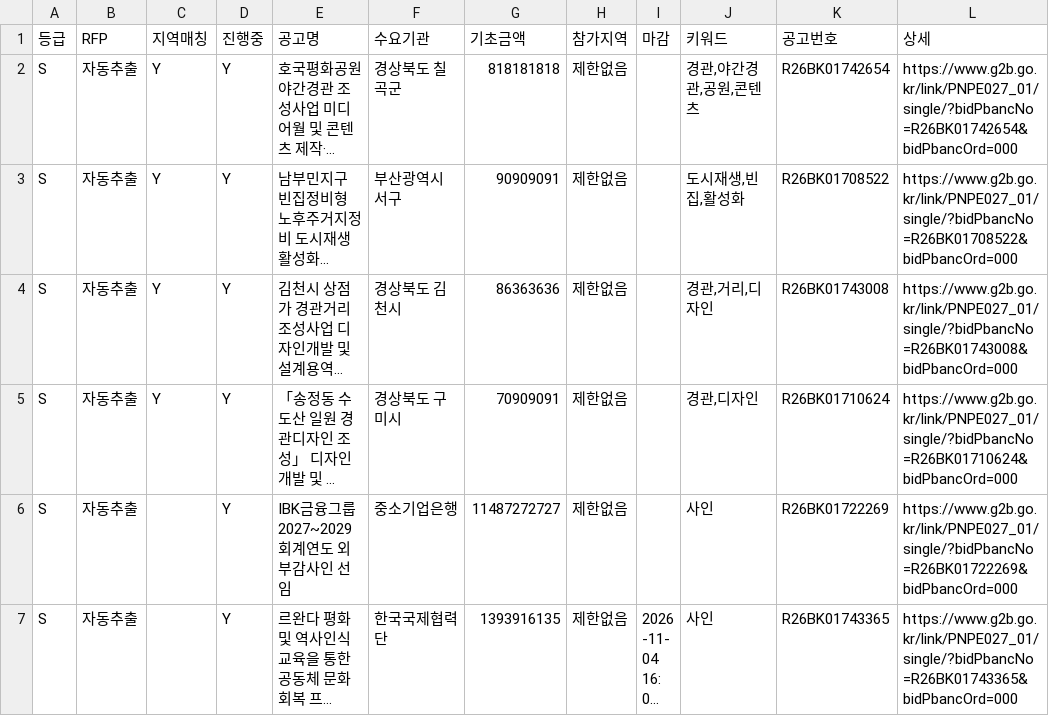
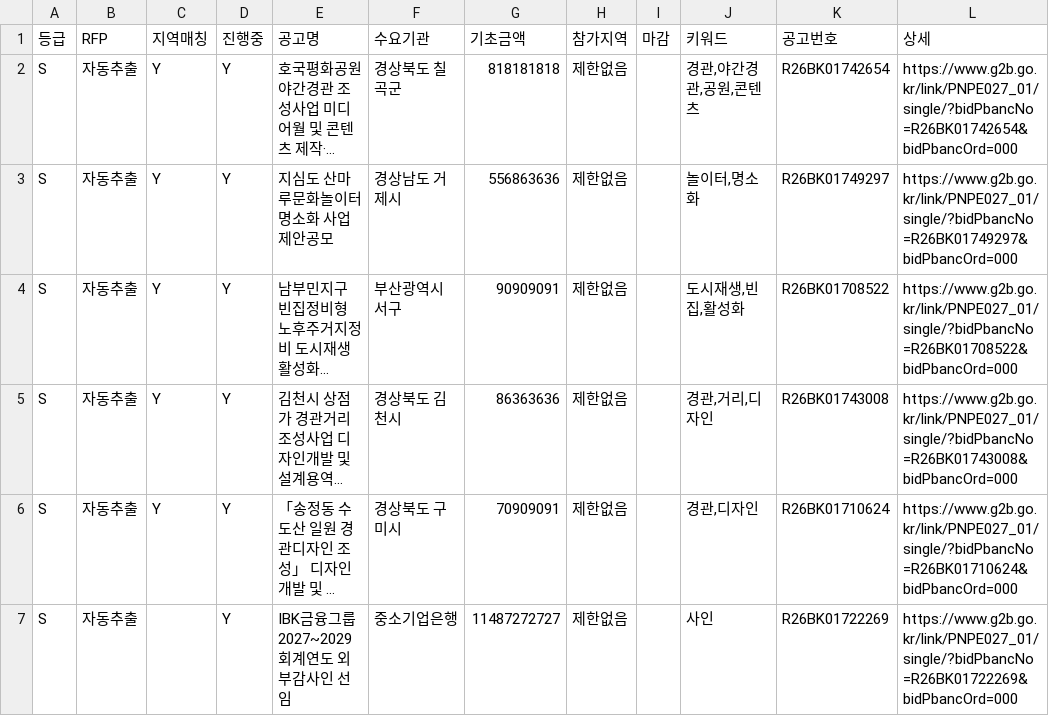
Before and after one commit to andy555-cmyk/narajangteo, a CSV file: g2b_result.csv, drawn as a sheet; only a part is shown; the shorter side is filled out with more unchanged rows; long unchanged cells end in …; the diff names each change by its address in the sheet, - before the commit and + after, or states it on an @@ line.

```diff
--- a/g2b_result.csv
+++ b/g2b_result.csv
+row 3: S | 자동추출 | Y | Y | 지심도 산마루문화놀이터 명소화 사업 제안공모 | 경상남도 거제시 | 556863636 | 제한없음 |  | 놀이터,명소화 | R26BK01749297 | https://www.g2b.go.kr/link/PNPE027_01/single/?bidPbancNo=R26BK01749297&bidPbancOrd=000
```
Also changed, not shown: 6 other files.
